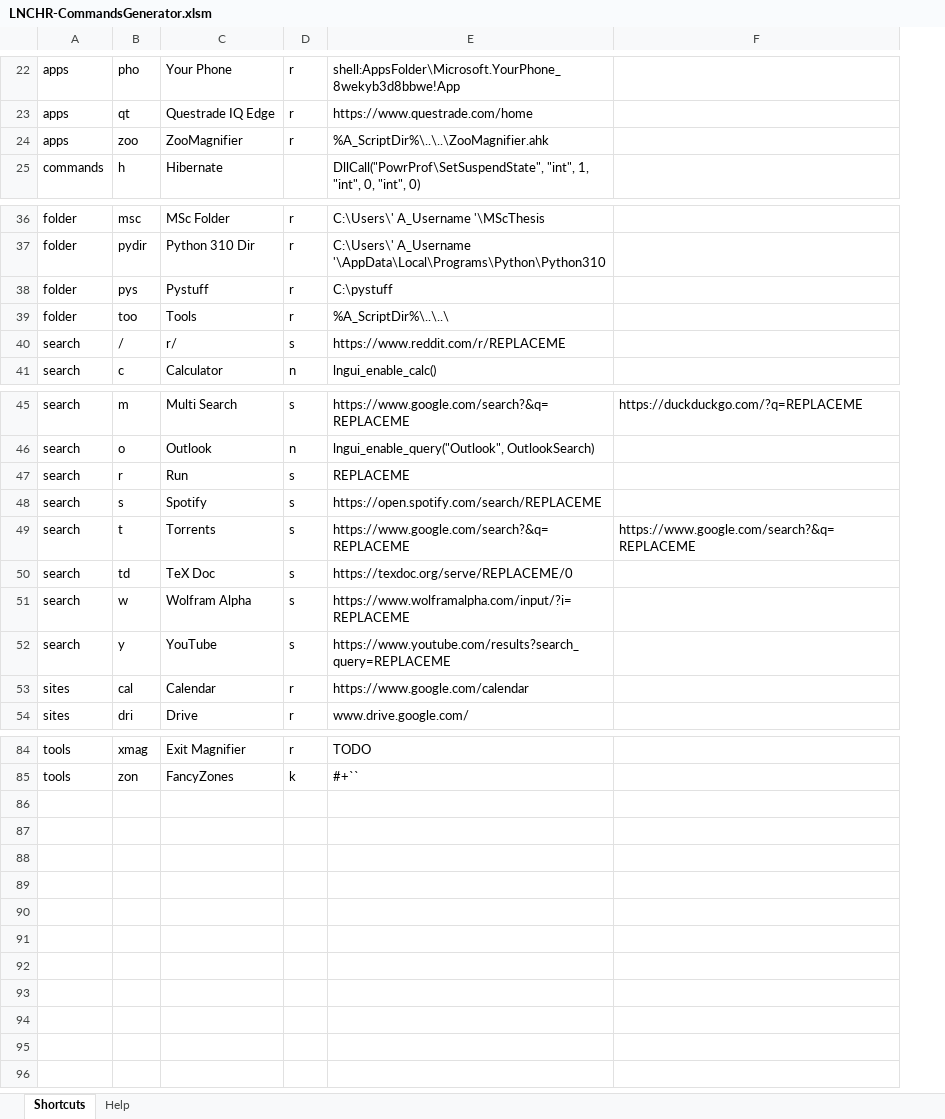
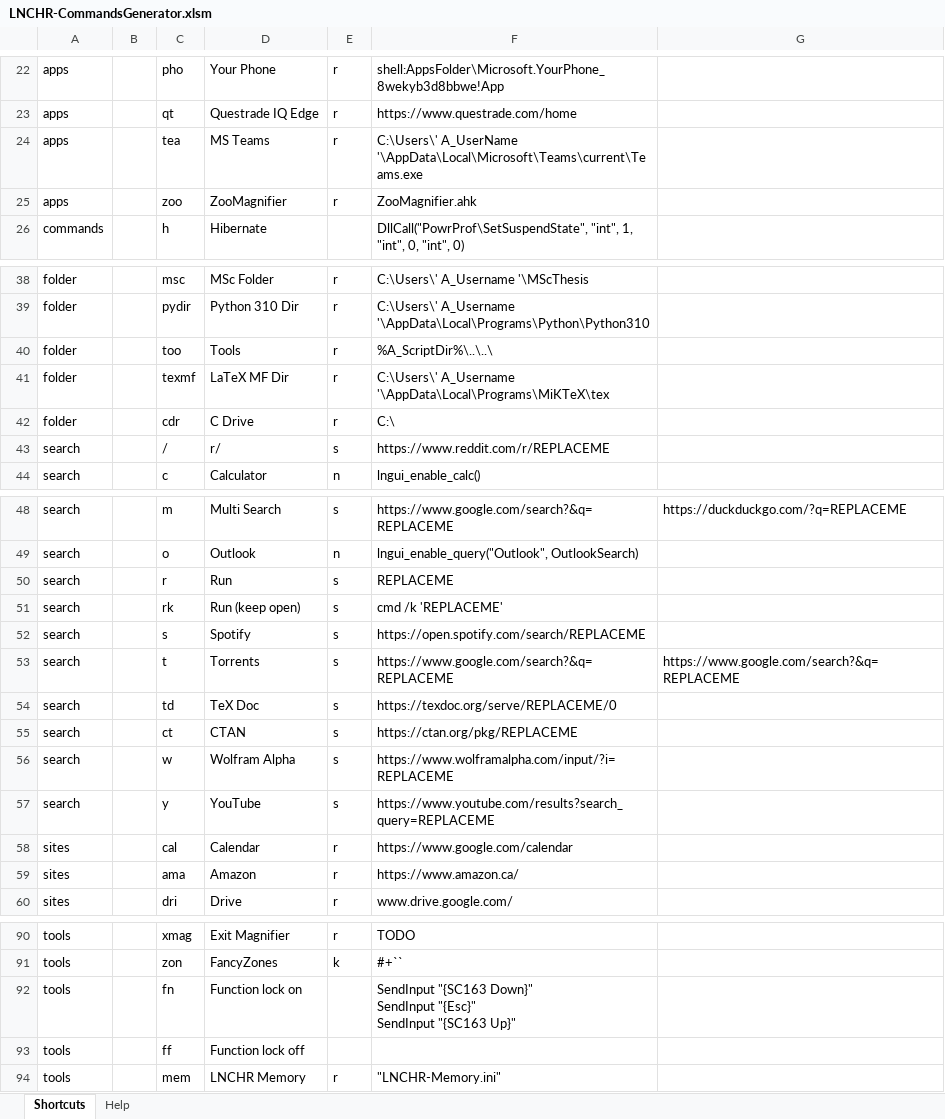
Before and after one commit to kalekje/LNCHR-pub, an Excel workbook: LNCHR-CommandsGenerator.xlsm, sheet Shortcuts, drawn as a sheet; only a part is shown, gaps mark what is left out; values as stored, in another font and other column widths than the file's, no cell formats; removed rows and columns are numbered as before the commit, all else as after; ↵ is a line break in a cell; the diff covers the shown part only; the diff names each change by its address in the sheet, - before the commit and + after, or states it on an @@ line.

Commit message:
2024-01-17 - Now with quick reference in main mode, and memory and autocomplete in query mode.

```diff
--- a/LNCHR-CommandsGenerator.xlsm (sheet Shortcuts)
+++ b/LNCHR-CommandsGenerator.xlsm (sheet Shortcuts)
+column B, empty
+row 24: apps |  | tea | MS Teams | r | C:\Users\' A_UserName '\AppData\Local\Microsoft\Teams\current\Teams.exe
-F25: %A_ScriptDir%\..\..\ZooMagnifier.ahk
+F25: ZooMagnifier.ahk
-row 38: folder | pys | Pystuff | r | C:\pystuff
+row 41: folder |  | texmf | LaTeX MF Dir | r | C:\Users\' A_Username '\AppData\Local\Programs\MiKTeX\tex
+row 42: folder |  | cdr | C Drive | r | C:\
+row 51: search |  | rk | Run (keep open) | s | cmd /k 'REPLACEME'
+row 55: search |  | ct | CTAN | s | https://ctan.org/pkg/REPLACEME
+row 59: sites |  | ama | Amazon | r | https://www.amazon.ca/
+row 92: tools |  | fn | Function lock on |  | SendInput "{SC163 Down}" ↵ SendInput "{Esc}" ↵ SendInput "{SC163 Up}"
+row 93: tools |  | ff | Function lock off
+row 94: tools |  | mem | LNCHR Memory | r | "LNCHR-Memory.ini"
```
Also changed, not shown: 2 added rows, 1 removed row and 5 edited cells elsewhere in this sheet, sheet Help, cell formats, 17 other files.
